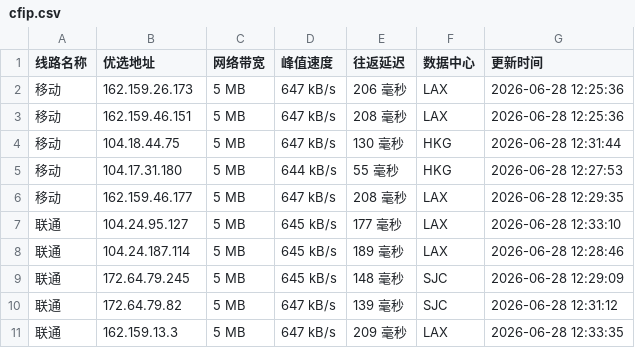
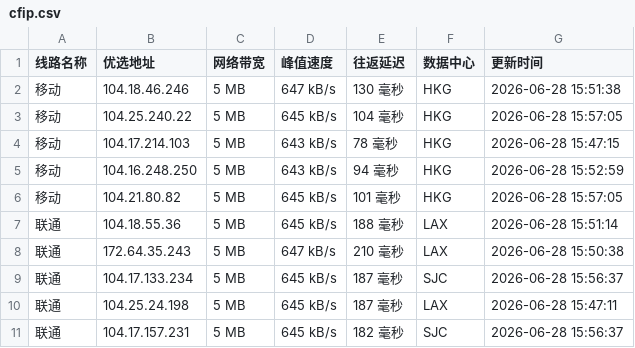
Before and after one commit to 748171997rui-afk/cfipyx, a CSV file: cfip.csv, drawn as a sheet; only a part is shown; the diff covers the shown part only.

```diff
--- a/cfip.csv
+++ b/cfip.csv
@@ -1,11 +1,11 @@
 线路名称,优选地址,网络带宽,峰值速度,往返延迟,数据中心,更新时间
-移动,162.159.26.173,5 MB,647 kB/s,206 毫秒,LAX,2026-06-28 12:25:36
-移动,162.159.46.151,5 MB,647 kB/s,208 毫秒,LAX,2026-06-28 12:25:36
-移动,104.18.44.75,5 MB,647 kB/s,130 毫秒,HKG,2026-06-28 12:31:44
-移动,104.17.31.180,5 MB,644 kB/s,55 毫秒,HKG,2026-06-28 12:27:53
-移动,162.159.46.177,5 MB,647 kB/s,208 毫秒,LAX,2026-06-28 12:29:35
-联通,104.24.95.127,5 MB,645 kB/s,177 毫秒,LAX,2026-06-28 12:33:10
-联通,104.24.187.114,5 MB,645 kB/s,189 毫秒,LAX,2026-06-28 12:28:46
-联通,172.64.79.245,5 MB,645 kB/s,148 毫秒,SJC,2026-06-28 12:29:09
-联通,172.64.79.82,5 MB,647 kB/s,139 毫秒,SJC,2026-06-28 12:31:12
-联通,162.159.13.3,5 MB,647 kB/s,209 毫秒,LAX,2026-06-28 12:33:35
+移动,104.18.46.246,5 MB,647 kB/s,130 毫秒,HKG,2026-06-28 15:51:38
+移动,104.25.240.22,5 MB,645 kB/s,104 毫秒,HKG,2026-06-28 15:57:05
+移动,104.17.214.103,5 MB,643 kB/s,78 毫秒,HKG,2026-06-28 15:47:15
+移动,104.16.248.250,5 MB,643 kB/s,94 毫秒,HKG,2026-06-28 15:52:59
+移动,104.21.80.82,5 MB,645 kB/s,101 毫秒,HKG,2026-06-28 15:57:05
+联通,104.18.55.36,5 MB,645 kB/s,188 毫秒,LAX,2026-06-28 15:51:14
+联通,172.64.35.243,5 MB,647 kB/s,210 毫秒,LAX,2026-06-28 15:50:38
+联通,104.17.133.234,5 MB,645 kB/s,187 毫秒,SJC,2026-06-28 15:56:37
+联通,104.25.24.198,5 MB,645 kB/s,187 毫秒,LAX,2026-06-28 15:47:11
+联通,104.17.157.231,5 MB,645 kB/s,182 毫秒,SJC,2026-06-28 15:56:37
```
Also changed, not shown: 15 edited cells elsewhere in this file, 1 other file.
